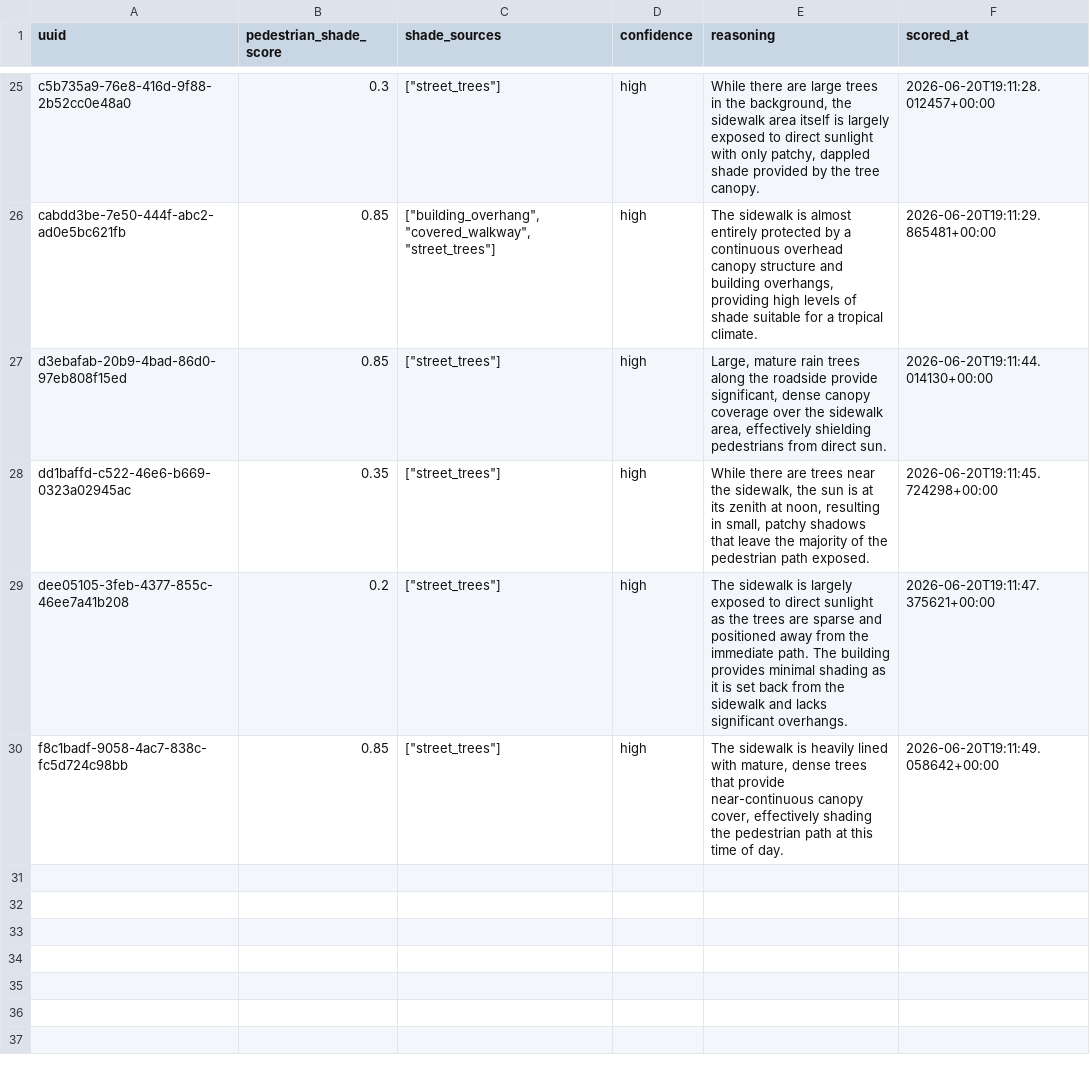
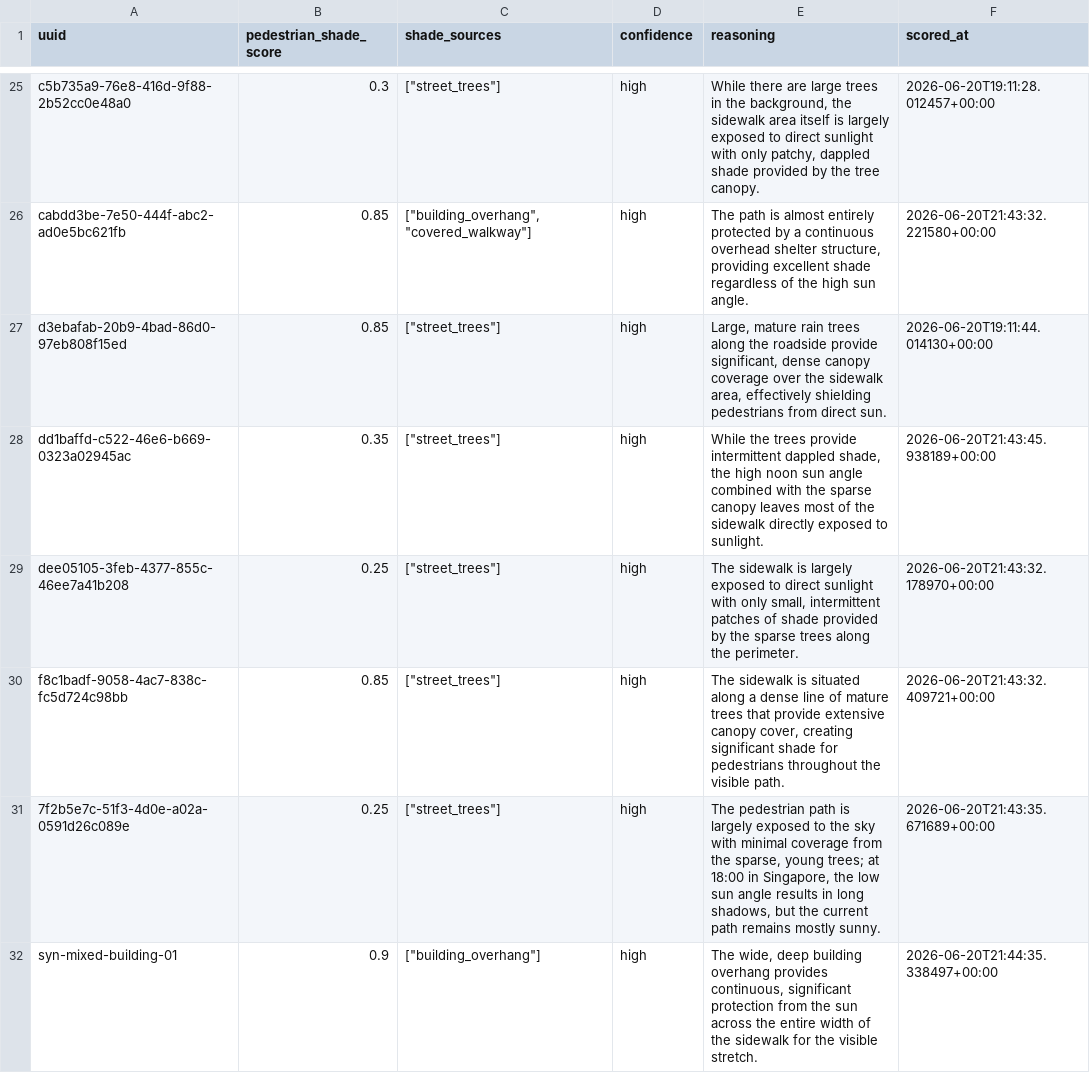
Before and after one commit to claudia-liauw/shadescapes, a CSV file: eval/data/scores.csv, drawn as a sheet; only a part is shown, gaps mark what is left out; the diff covers the shown part only; the diff names each change by its address in the sheet, - before the commit and + after, or states it on an @@ line.

Commit message:
feat(eval): run score on all images including synthetic

```diff
--- a/eval/data/scores.csv
+++ b/eval/data/scores.csv
-C26 (shade_sources): ["building_overhang", "covered_walkway", "street_trees"]
+C26 (shade_sources): ["building_overhang", "covered_walkway"]
-E26 (reasoning): The sidewalk is almost entirely protected by a continuous overhead canopy structure and building overhangs, providing high levels of shade suitable for a tropical climate.
+E26 (reasoning): The path is almost entirely protected by a continuous overhead shelter structure, providing excellent shade regardless of the high sun angle.
-F26 (scored_at): 2026-06-20T19:11:29.865481+00:00
+F26 (scored_at): 2026-06-20T21:43:32.221580+00:00
-E28 (reasoning): While there are trees near the sidewalk, the sun is at its zenith at noon, resulting in small, patchy shadows that leave the majority of the pedestrian path exposed.
+E28 (reasoning): While the trees provide intermittent dappled shade, the high noon sun angle combined with the sparse canopy leaves most of the sidewalk directly exposed to sunlight.
-F28 (scored_at): 2026-06-20T19:11:45.724298+00:00
+F28 (scored_at): 2026-06-20T21:43:45.938189+00:00
-B29 (pedestrian_shade_score): 0.2
+B29 (pedestrian_shade_score): 0.25
-E29 (reasoning): …direct sunlight as the trees are sparse and positioned away from the immediate path. The building provides minimal shading as it is set back from the sidewalk and lacks significant overhangs.
+E29 (reasoning): …direct sunlight with only small, intermittent patches of shade provided by the sparse trees along the perimeter.
-F29 (scored_at): 2026-06-20T19:11:47.375621+00:00
+F29 (scored_at): 2026-06-20T21:43:32.178970+00:00
-E30 (reasoning): …sidewalk is heavily lined with mature, dense trees that provide near-continuous canopy cover, effectively shading the pedestrian path at this time of day.
+E30 (reasoning): …sidewalk is situated along a dense line of mature trees that provide extensive canopy cover, creating significant shade for pedestrians throughout the visible path.
-F30 (scored_at): 2026-06-20T19:11:49.058642+00:00
+F30 (scored_at): 2026-06-20T21:43:32.409721+00:00
+row 31: 7f2b5e7c-51f3-4d0e-a02a-0591d26c089e | 0.25 | ["street_trees"] | high | The pedestrian path is largely exposed to the sky with minimal coverage from the sparse, young trees; at 18:00 in Singapore, the low sun angle results in long shadows, but the current path remains mostly sunny. | 2026-06-20T21:43:35.671689+00:00
+row 32: syn-mixed-building-01 | 0.9 | ["building_overhang"] | high | The wide, deep building overhang provides continuous, significant protection from the sun across the entire width of the sidewalk for the visible stretch. | 2026-06-20T21:44:35.338497+00:00
```
Also changed, not shown: 6 added rows and 60 edited cells elsewhere in this file, eval/data/human_labels.csv, 1 other file.
